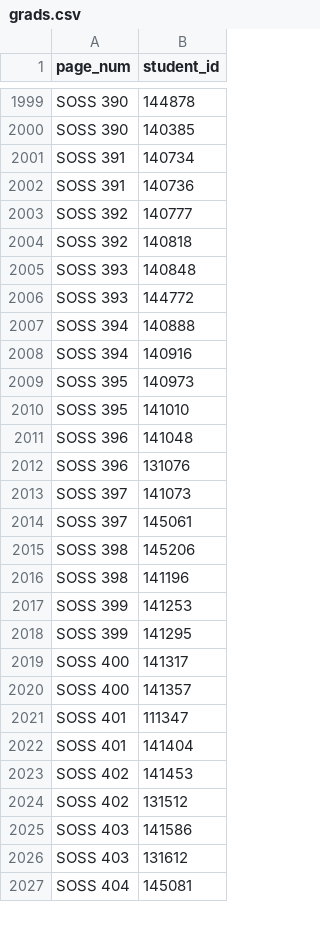
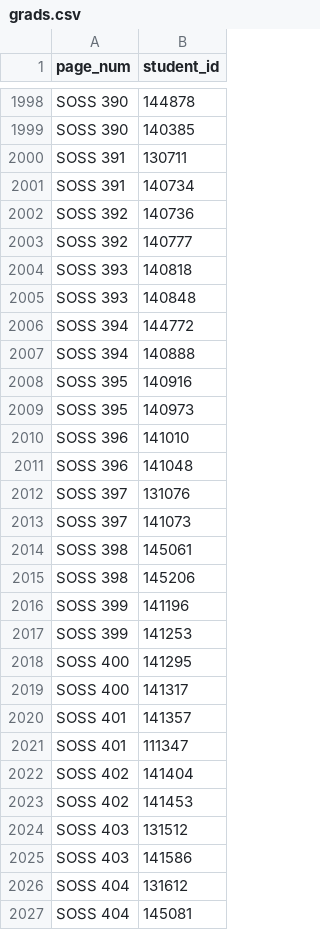
Before and after one commit to cdyap/aegis2018-ref, a CSV file: lib/seeds/grads.csv, drawn as a sheet; only a part is shown, gaps mark what is left out; the diff covers the shown part only.

```diff
--- a/lib/seeds/grads.csv
+++ b/lib/seeds/grads.csv
@@ -2000,28 +1999,29 @@ SOSS 390,144878
 SOSS 390,140385
+SOSS 391,130711
 SOSS 391,140734
-SOSS 391,140736
+SOSS 392,140736
 SOSS 392,140777
-SOSS 392,140818
+SOSS 393,140818
 SOSS 393,140848
-SOSS 393,144772
+SOSS 394,144772
 SOSS 394,140888
-SOSS 394,140916
+SOSS 395,140916
 SOSS 395,140973
-SOSS 395,141010
+SOSS 396,141010
 SOSS 396,141048
-SOSS 396,131076
+SOSS 397,131076
 SOSS 397,141073
-SOSS 397,145061
+SOSS 398,145061
 SOSS 398,145206
-SOSS 398,141196
+SOSS 399,141196
 SOSS 399,141253
-SOSS 399,141295
+SOSS 400,141295
 SOSS 400,141317
-SOSS 400,141357
+SOSS 401,141357
 SOSS 401,111347
-SOSS 401,141404
+SOSS 402,141404
 SOSS 402,141453
-SOSS 402,131512
+SOSS 403,131512
 SOSS 403,141586
-SOSS 403,131612
+SOSS 404,131612
 SOSS 404,145081
```
Also changed, not shown: 3 added rows, 5 removed rows and 71 edited cells elsewhere in this file, lib/seeds/courses.csv, lib/seeds/nongrads.csv, 8 other files.
